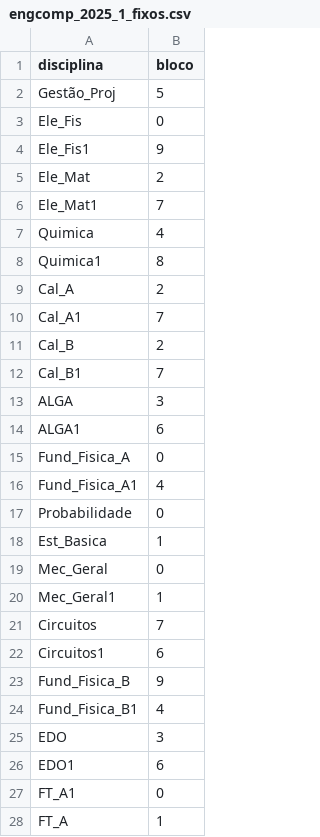
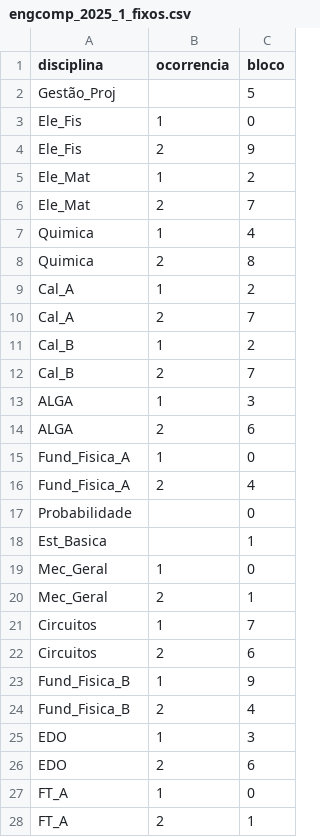
Before and after one commit to leoborges12/Projeto-Aloca-o-De-hor-rio-com-Grafos-, a CSV file: backend/dados/engcomp_2025_1_fixos.csv, drawn as a sheet; the diff names each change by its address in the sheet, - before the commit and + after, or states it on an @@ line.

```diff
--- a/backend/dados/engcomp_2025_1_fixos.csv
+++ b/backend/dados/engcomp_2025_1_fixos.csv
+column B (ocorrencia), rows 3-28: 1 | 2 | 1 | 2 | 1 | 2 | 1 | 2 | 1 | 2 | 1 | 2 | 1 | 2 |  |  | 1 | 2 | 1 | 2 | 1 | 2 | 1 | 2 | 1 | 2
-A4 (disciplina): Ele_Fis1
+A4 (disciplina): Ele_Fis
-A6 (disciplina): Ele_Mat1
+A6 (disciplina): Ele_Mat
-A8 (disciplina): Quimica1
+A8 (disciplina): Quimica
-A10 (disciplina): Cal_A1
+A10 (disciplina): Cal_A
-A12 (disciplina): Cal_B1
+A12 (disciplina): Cal_B
-A14 (disciplina): ALGA1
+A14 (disciplina): ALGA
-A16 (disciplina): Fund_Fisica_A1
+A16 (disciplina): Fund_Fisica_A
-A20 (disciplina): Mec_Geral1
+A20 (disciplina): Mec_Geral
-A22 (disciplina): Circuitos1
+A22 (disciplina): Circuitos
-A24 (disciplina): Fund_Fisica_B1
+A24 (disciplina): Fund_Fisica_B
-A26 (disciplina): EDO1
+A26 (disciplina): EDO
-A27 (disciplina): FT_A1
+A27 (disciplina): FT_A
```
Also changed, not shown: 3 other files.
